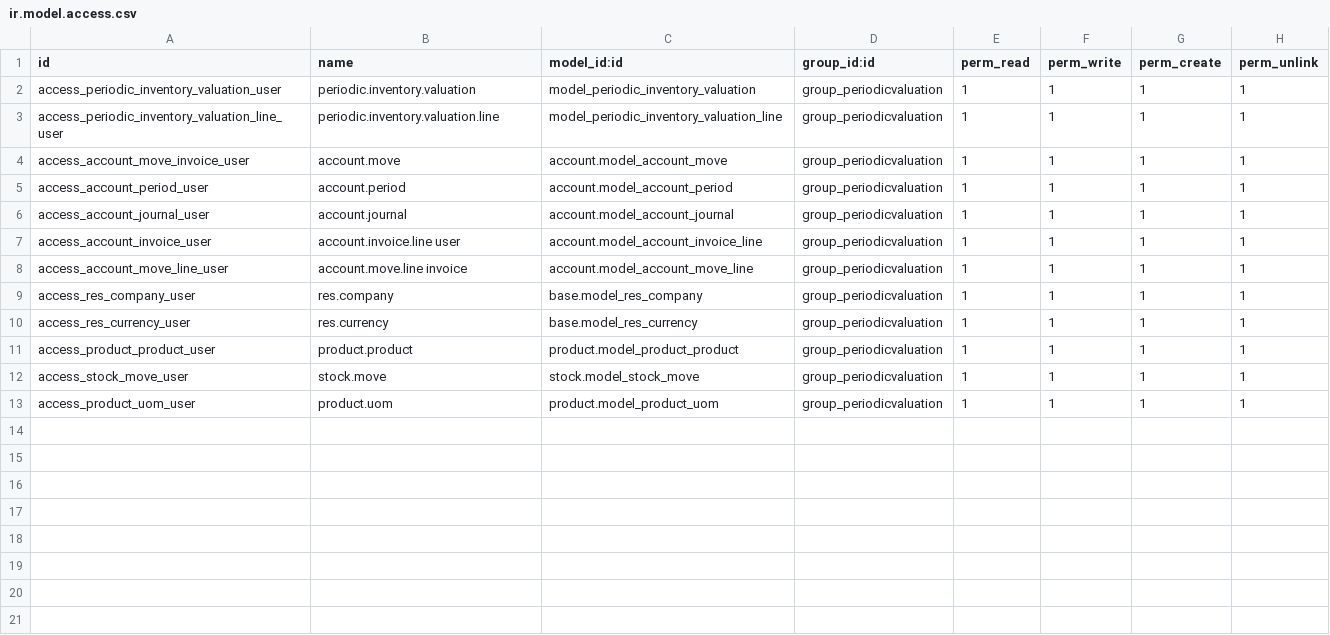
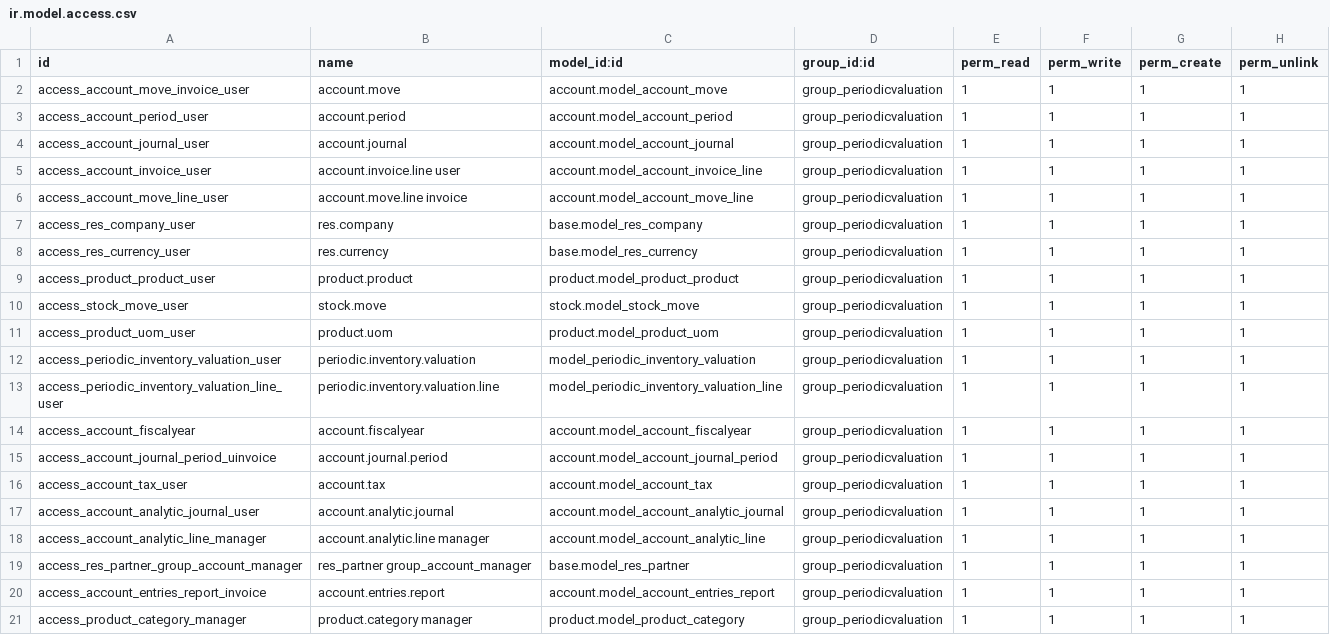
Before and after one commit to Vauxoo/addons-vauxoo, a CSV file: periodic_inventory_valuation/security/ir.model.access.csv, drawn as a sheet.

Commit message:
[IMP] security

```diff
--- a/periodic_inventory_valuation/security/ir.model.access.csv
+++ b/periodic_inventory_valuation/security/ir.model.access.csv
@@ -1,4 +1,2 @@
 id,name,model_id:id,group_id:id,perm_read,perm_write,perm_create,perm_unlink
-access_periodic_inventory_valuation_user,periodic.inventory.valuation,model_periodic_inventory_valuation,group_periodicvaluation,1,1,1,1
-access_periodic_inventory_valuation_line_user,periodic.inventory.valuation.line,model_periodic_inventory_valuation_line,group_periodicvaluation,1,1,1,1
 access_account_move_invoice_user,account.move,account.model_account_move,group_periodicvaluation,1,1,1,1
@@ -13 +11,11 @@ access_stock_move_user,stock.move,stock.model_stock_move,group_periodicvaluation
 access_product_uom_user,product.uom,product.model_product_uom,group_periodicvaluation,1,1,1,1
+access_periodic_inventory_valuation_user,periodic.inventory.valuation,model_periodic_inventory_valuation,group_periodicvaluation,1,1,1,1
+access_periodic_inventory_valuation_line_user,periodic.inventory.valuation.line,model_periodic_inventory_valuation_line,group_periodicvaluation,1,1,1,1
+access_account_fiscalyear,account.fiscalyear,account.model_account_fiscalyear,group_periodicvaluation,1,1,1,1
+access_account_journal_period_uinvoice,account.journal.period,account.model_account_journal_period,group_periodicvaluation,1,1,1,1
+access_account_tax_user,account.tax,account.model_account_tax,group_periodicvaluation,1,1,1,1
+access_account_analytic_journal_user,account.analytic.journal,account.model_account_analytic_journal,group_periodicvaluation,1,1,1,1
+access_account_analytic_line_manager,account.analytic.line manager,account.model_account_analytic_line,group_periodicvaluation,1,1,1,1
+access_res_partner_group_account_manager,res_partner group_account_manager,base.model_res_partner,group_periodicvaluation,1,1,1,1
+access_account_entries_report_invoice,account.entries.report,account.model_account_entries_report,group_periodicvaluation,1,1,1,1
+access_product_category_manager,product.category manager,product.model_product_category,group_periodicvaluation,1,1,1,1
```
Also changed, not shown: 1 other file.
